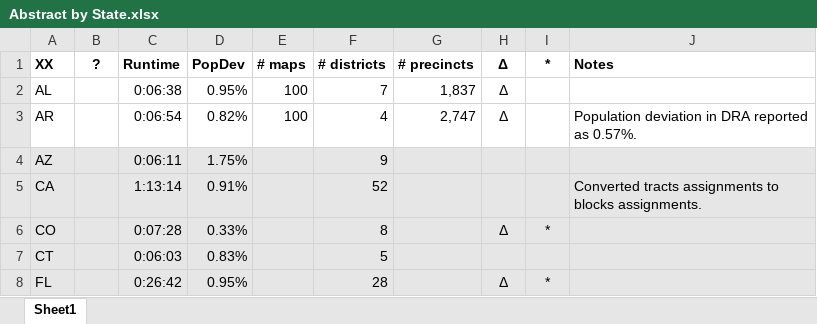
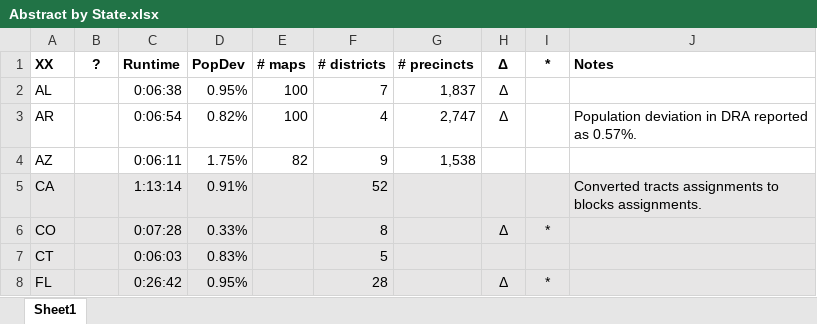
Before and after one commit to alecramsay/baseline, an Excel workbook: maps/Abstract by State.xlsx, sheet Sheet1, drawn as a sheet; only a part is shown; values as stored, in another font and other column widths than the file's, no borders; the diff names each change by its address in the sheet, - before the commit and + after, or states it on an @@ line.

```diff
--- a/maps/Abstract by State.xlsx (sheet Sheet1)
+++ b/maps/Abstract by State.xlsx (sheet Sheet1)
-A4:J4 fill: #E7E6E6
+A4:J4 fill: none
-E4 (# maps): (empty)
+E4 (# maps): 82
-G4 (# precincts): (empty)
+G4 (# precincts): 1,538
```
Also changed, not shown: 2 other files.
